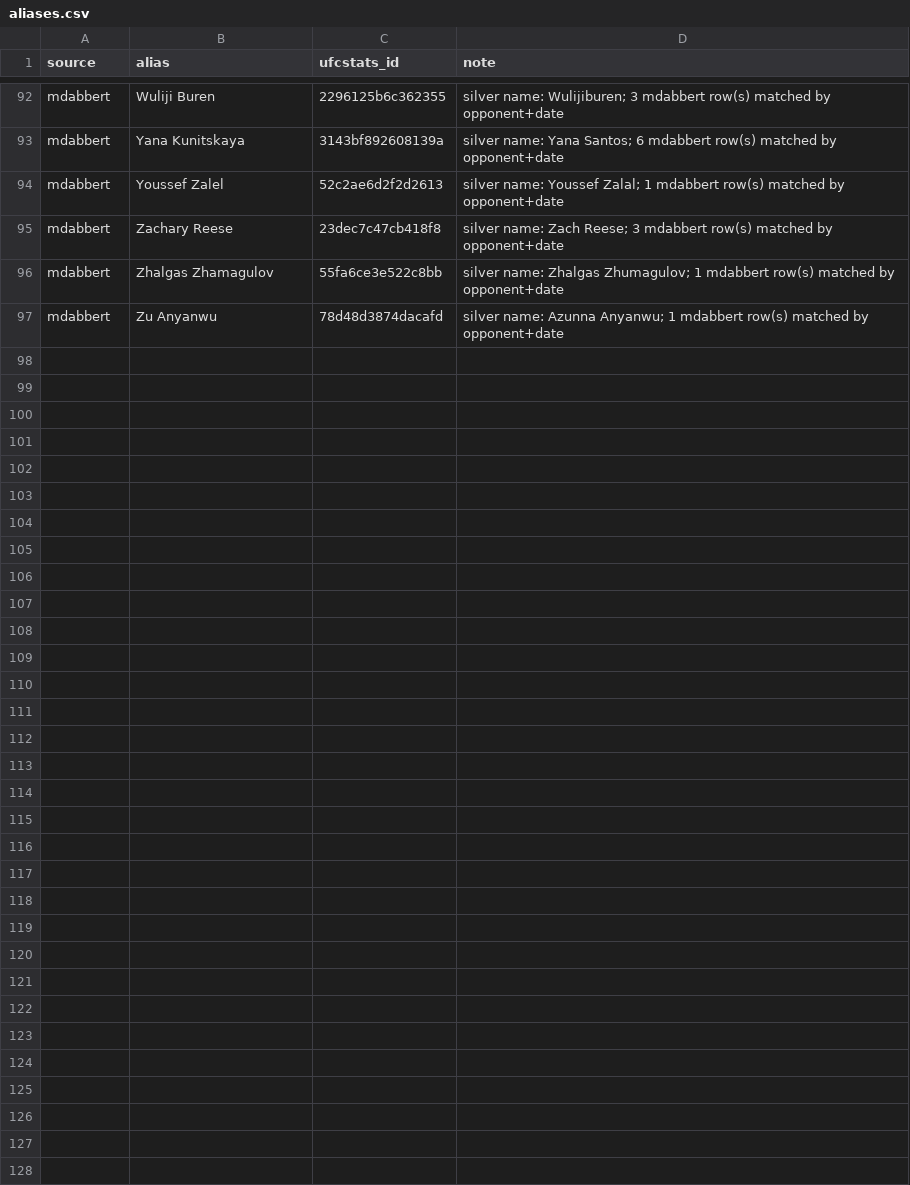
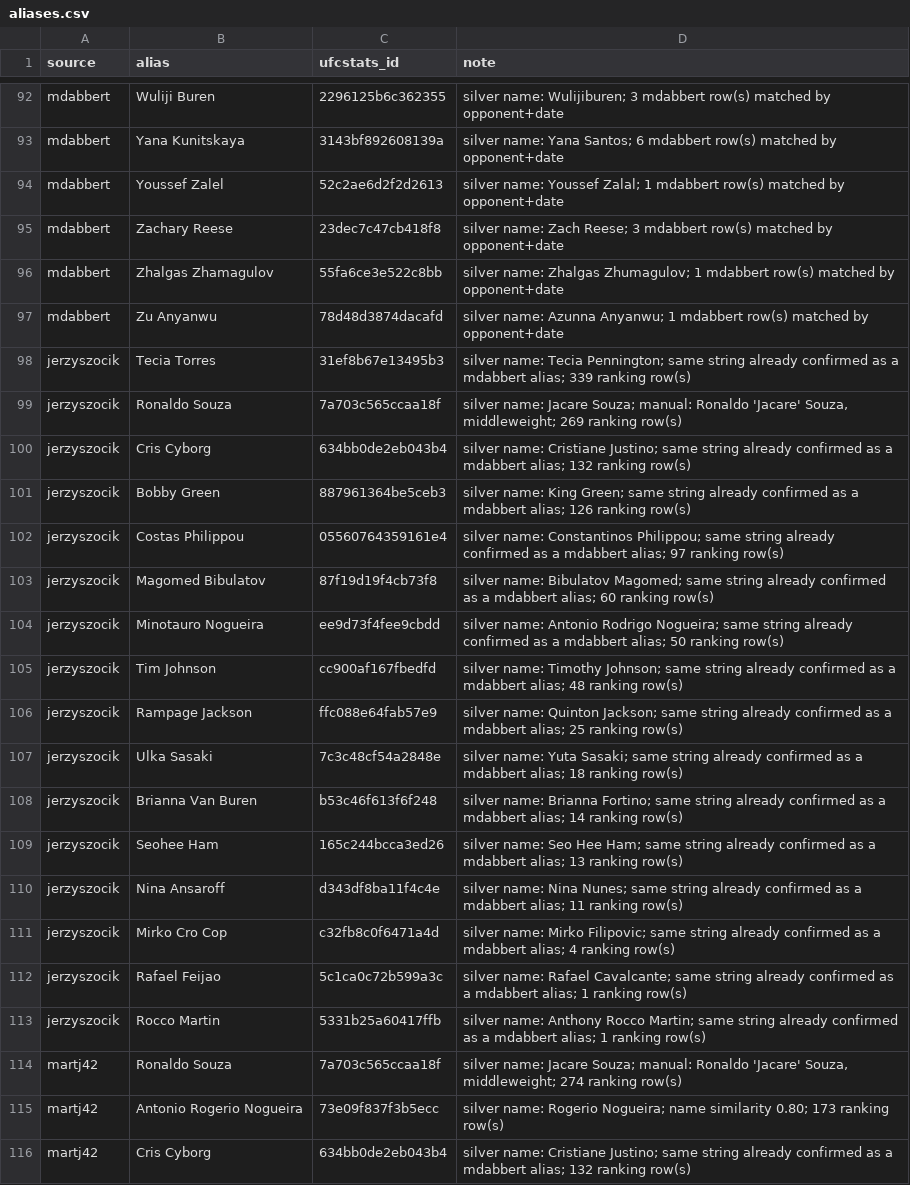
Before and after one commit to ar1shah/CageOps, a CSV file: services/worker/src/cageops_worker/seed/aliases.csv, drawn as a sheet; only a part is shown, gaps mark what is left out; the diff covers the shown part only.

Commit message:
Approve 28 ranking aliases, log verified mdabbert errors in the load report
Ranking aliases are scoped to their rankings source. Tim Johnson and Luis Henrique Barbosa
were accepted by rule (same division, fought within 12 months of every snapshot); Jaime
Alvarez and the Minotauro match for Antonio Rogerio Nogueira were rejected. Davis-Jones and
Martin-Jandiroba are recorded as mdabbert errors (ufcstats-derived data is canonical).
Unmatched ranking names: 0.51% (jerzyszocik), 0.32% (martj42).

```diff
--- a/services/worker/src/cageops_worker/seed/aliases.csv
+++ b/services/worker/src/cageops_worker/seed/aliases.csv
@@ -97 +97,20 @@ mdabbert,Zhalgas Zhamagulov,55fa6ce3e522c8bb,silver name: Zhalgas Zhumagulov; 1
 mdabbert,Zu Anyanwu,78d48d3874dacafd,silver name: Azunna Anyanwu; 1 mdabbert row(s) matched by opponent+date
+jerzyszocik,Tecia Torres,31ef8b67e13495b3,silver name: Tecia Pennington; same string already confirmed as a mdabbert alias; 339 ranking row(s)
+jerzyszocik,Ronaldo Souza,7a703c565ccaa18f,"silver name: Jacare Souza; manual: Ronaldo 'Jacare' Souza, middleweight; 269 ranking row(s)"
+jerzyszocik,Cris Cyborg,634bb0de2eb043b4,silver name: Cristiane Justino; same string already confirmed as a mdabbert alias; 132 ranking row(s)
+jerzyszocik,Bobby Green,887961364be5ceb3,silver name: King Green; same string already confirmed as a mdabbert alias; 126 ranking row(s)
+jerzyszocik,Costas Philippou,05560764359161e4,silver name: Constantinos Philippou; same string already confirmed as a mdabbert alias; 97 ranking row(s)
+jerzyszocik,Magomed Bibulatov,87f19d19f4cb73f8,silver name: Bibulatov Magomed; same string already confirmed as a mdabbert alias; 60 ranking row(s)
+jerzyszocik,Minotauro Nogueira,ee9d73f4fee9cbdd,silver name: Antonio Rodrigo Nogueira; same string already confirmed as a mdabbert alias; 50 ranking row(s)
+jerzyszocik,Tim Johnson,cc900af167fbedfd,silver name: Timothy Johnson; same string already confirmed as a mdabbert alias; 48 ranking row(s)
+jerzyszocik,Rampage Jackson,ffc088e64fab57e9,silver name: Quinton Jackson; same string already confirmed as a mdabbert alias; 25 ranking row(s)
+jerzyszocik,Ulka Sasaki,7c3c48cf54a2848e,silver name: Yuta Sasaki; same string already confirmed as a mdabbert alias; 18 ranking row(s)
+jerzyszocik,Brianna Van Buren,b53c46f613f6f248,silver name: Brianna Fortino; same string already confirmed as a mdabbert alias; 14 ranking row(s)
+jerzyszocik,Seohee Ham,165c244bcca3ed26,silver name: Seo Hee Ham; same string already confirmed as a mdabbert alias; 13 ranking row(s)
+jerzyszocik,Nina Ansaroff,d343df8ba11f4c4e,silver name: Nina Nunes; same string already confirmed as a mdabbert alias; 11 ranking row(s)
+jerzyszocik,Mirko Cro Cop,c32fb8c0f6471a4d,silver name: Mirko Filipovic; same string already confirmed as a mdabbert alias; 4 ranking row(s)
+jerzyszocik,Rafael Feijao,5c1ca0c72b599a3c,silver name: Rafael Cavalcante; same string already confirmed as a mdabbert alias; 1 ranking row(s)
+jerzyszocik,Rocco Martin,5331b25a60417ffb,silver name: Anthony Rocco Martin; same string already confirmed as a mdabbert alias; 1 ranking row(s)
+martj42,Ronaldo Souza,7a703c565ccaa18f,"silver name: Jacare Souza; manual: Ronaldo 'Jacare' Souza, middleweight; 274 ranking row(s)"
+martj42,Antonio Rogerio Nogueira,73e09f837f3b5ecc,silver name: Rogerio Nogueira; name similarity 0.80; 173 ranking row(s)
+martj42,Cris Cyborg,634bb0de2eb043b4,silver name: Cristiane Justino; same string already confirmed as a mdabbert alias; 132 ranking row(s)
```
Also changed, not shown: 9 added rows elsewhere in this file, 5 other files.
